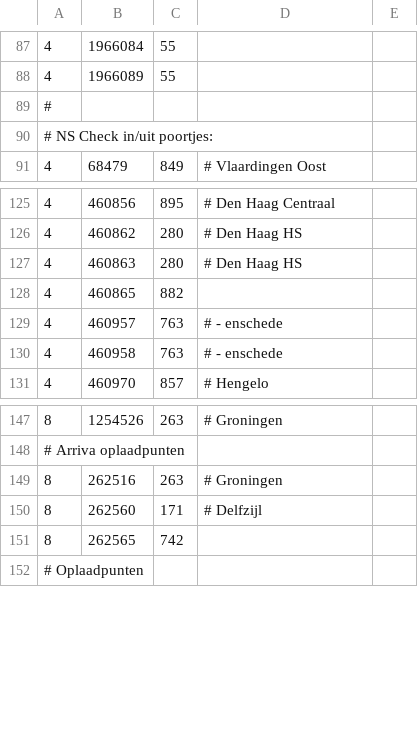
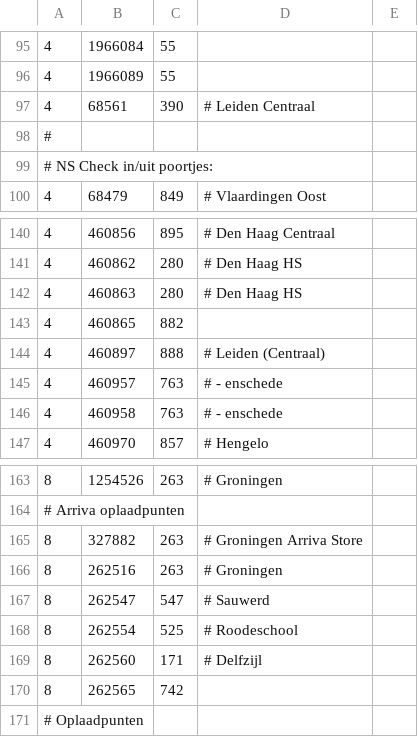
Before and after one commit to wandcode/ovc-tools, a TSV file: stations/machines_stations.tsv, drawn as a sheet; only a part is shown, gaps mark what is left out; the diff covers the shown part only; the diff names each change by its address in the sheet, - before the commit and + after, or states it on an @@ line.

```diff
--- a/stations/machines_stations.tsv
+++ b/stations/machines_stations.tsv
+row 97: 4 | 68561 | 390 | # Leiden Centraal
+row 144: 4 | 460897 | 888 | # Leiden (Centraal)
+row 165: 8 | 327882 | 263 | # Groningen Arriva Store
+row 167: 8 | 262547 | 547 | # Sauwerd
+row 168: 8 | 262554 | 525 | # Roodeschool
```
Also changed, not shown: 14 added rows and 2 edited cells elsewhere in this file, 1 other file.
